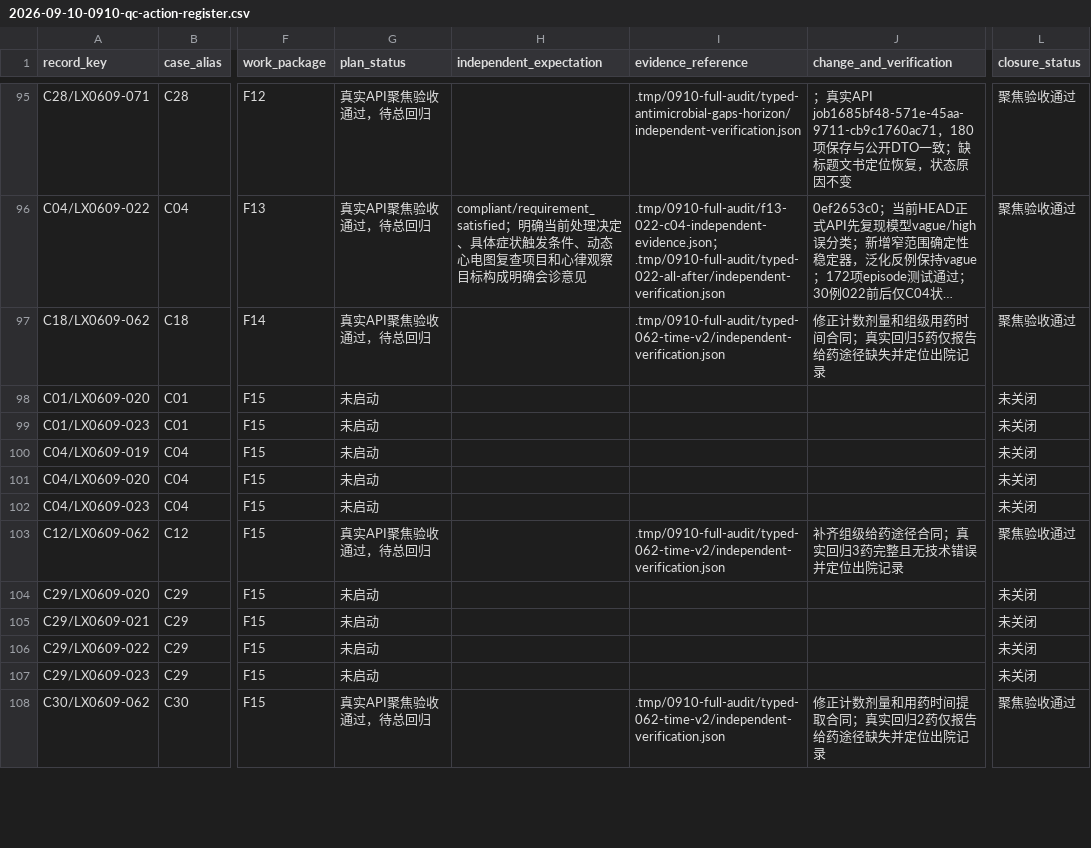
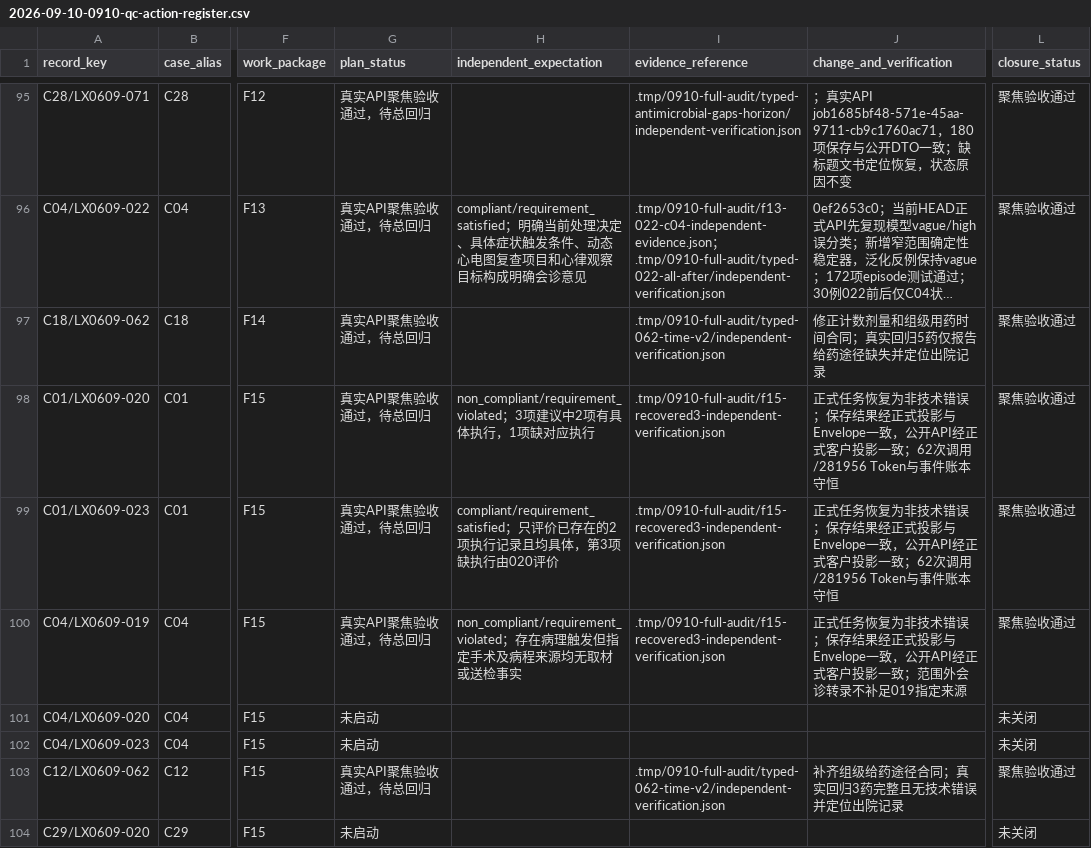
Before and after one commit to softjazzz/combined, a CSV file: apps/medqc-web/docs/plans/2026-09-10-0910-qc-action-register.csv, drawn as a sheet; only a part is shown, gaps mark what is left out; the shorter side is filled out with more unchanged rows; long unchanged cells end in …; the diff names each change by its address in the sheet, - before the commit and + after, or states it on an @@ line.

```diff
--- a/apps/medqc-web/docs/plans/2026-09-10-0910-qc-action-register.csv
+++ b/apps/medqc-web/docs/plans/2026-09-10-0910-qc-action-register.csv
-G98:G100 (plan_status): 未启动
+G98:G100 (plan_status): 真实API聚焦验收通过，待总回归
-H98 (independent_expectation): (empty)
+H98 (independent_expectation): non_compliant/requirement_violated；3项建议中2项有具体执行，1项缺对应执行
-I98:I100 (evidence_reference): (empty)
+I98:I100 (evidence_reference): .tmp/0910-full-audit/f15-recovered3-independent-verification.json
-J98:J99 (change_and_verification): (empty)
+J98:J99 (change_and_verification): 正式任务恢复为非技术错误；保存结果经正式投影与Envelope一致，公开API经正式客户投影一致；62次调用/281956 Token与事件账本守恒
-L98:L100 (closure_status): 未关闭
+L98:L100 (closure_status): 聚焦验收通过
-H99 (independent_expectation): (empty)
+H99 (independent_expectation): compliant/requirement_satisfied；只评价已存在的2项执行记录且均具体，第3项缺执行由020评价
-H100 (independent_expectation): (empty)
+H100 (independent_expectation): non_compliant/requirement_violated；存在病理触发但指定手术及病程来源均无取材或送检事实
-J100 (change_and_verification): (empty)
+J100 (change_and_verification): 正式任务恢复为非技术错误；保存结果经正式投影与Envelope一致，公开API经正式客户投影一致；范围外会诊转录不补足019指定来源
```
Also changed, not shown: 1 other file.
